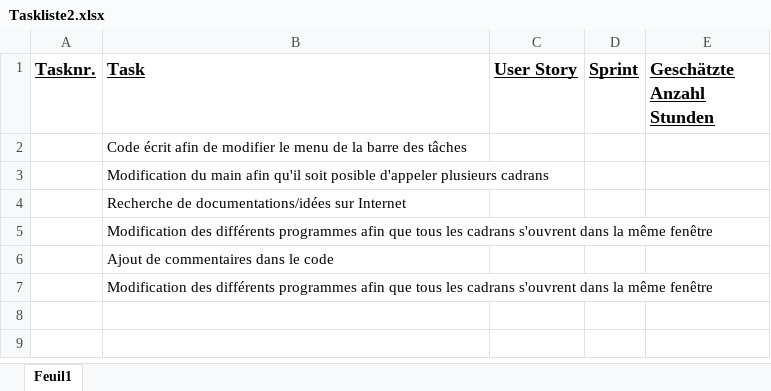
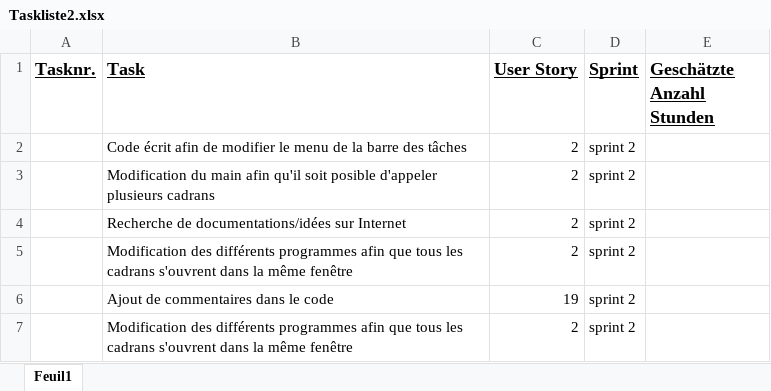
Before and after one commit to Nathan937/ProjectWatch, an Excel workbook: Documentation/Taskliste2.xlsx, sheet Feuil1, drawn as a sheet; values as stored, in another font and other column widths than the file's, no borders; removed rows and columns are numbered as before the commit, all else as after; the diff names each change by its address in the sheet, - before the commit and + after, or states it on an @@ line.

Commit message:
user stories and sprint

```diff
--- a/Documentation/Taskliste2.xlsx (sheet Feuil1)
+++ b/Documentation/Taskliste2.xlsx (sheet Feuil1)
-row 2:  | Code écrit afin de modifier le menu de la barre des tâches
-row 3:  | Modification du main afin qu'il soit posible d'appeler plusieurs cadrans
-row 4:  | Recherche de documentations/idées sur Internet
-row 5:  | Modification des différents programmes afin que tous les cadrans s'ouvrent dans la même fenêtre
-row 6:  | Ajout de commentaires dans le code
-row 7:  | Modification des différents programmes afin que tous les cadrans s'ouvrent dans la même fenêtre
+row 2:  | Code écrit afin de modifier le menu de la barre des tâches | 2 | sprint 2
+row 3:  | Modification du main afin qu'il soit posible d'appeler plusieurs cadrans | 2 | sprint 2
+row 4:  | Recherche de documentations/idées sur Internet | 2 | sprint 2
+row 5:  | Modification des différents programmes afin que tous les cadrans s'ouvrent dans la même fenêtre | 2 | sprint 2
+row 6:  | Ajout de commentaires dans le code | 19 | sprint 2
+row 7:  | Modification des différents programmes afin que tous les cadrans s'ouvrent dans la même fenêtre | 2 | sprint 2
```
Also changed, not shown: Documentation/Taskliste1.xlsx, Documentation/Taskliste3.xlsx.
